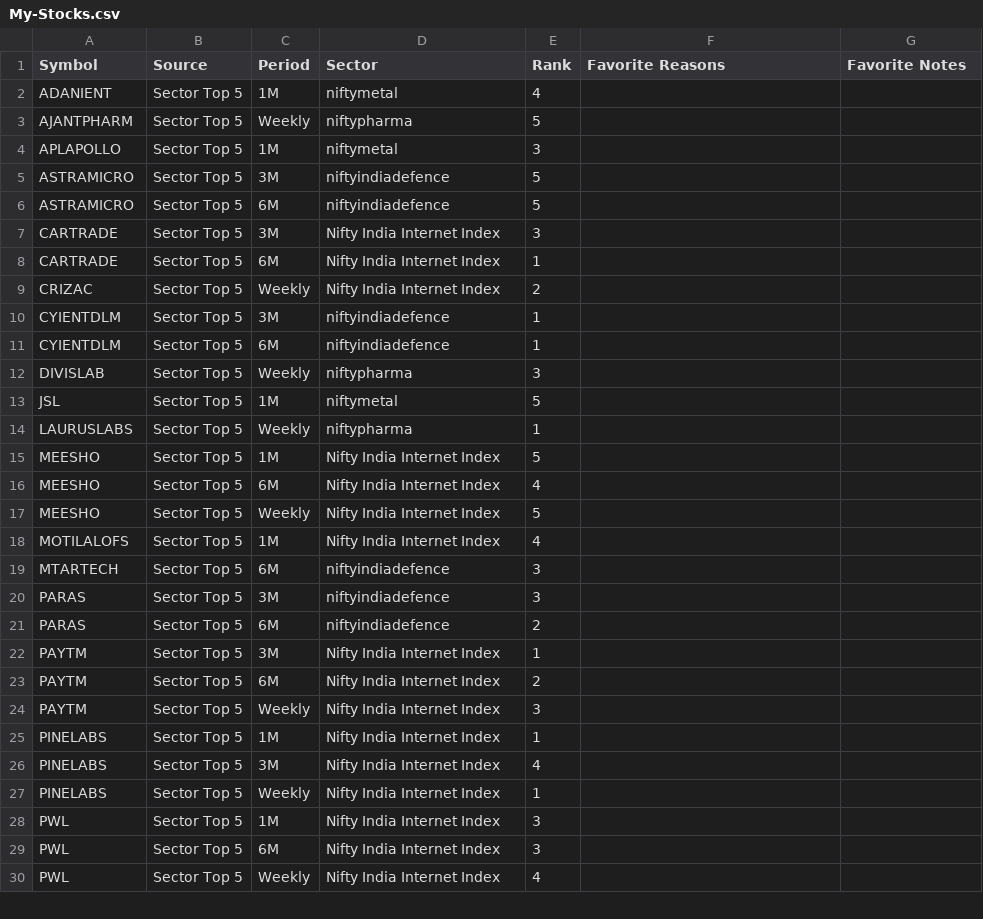
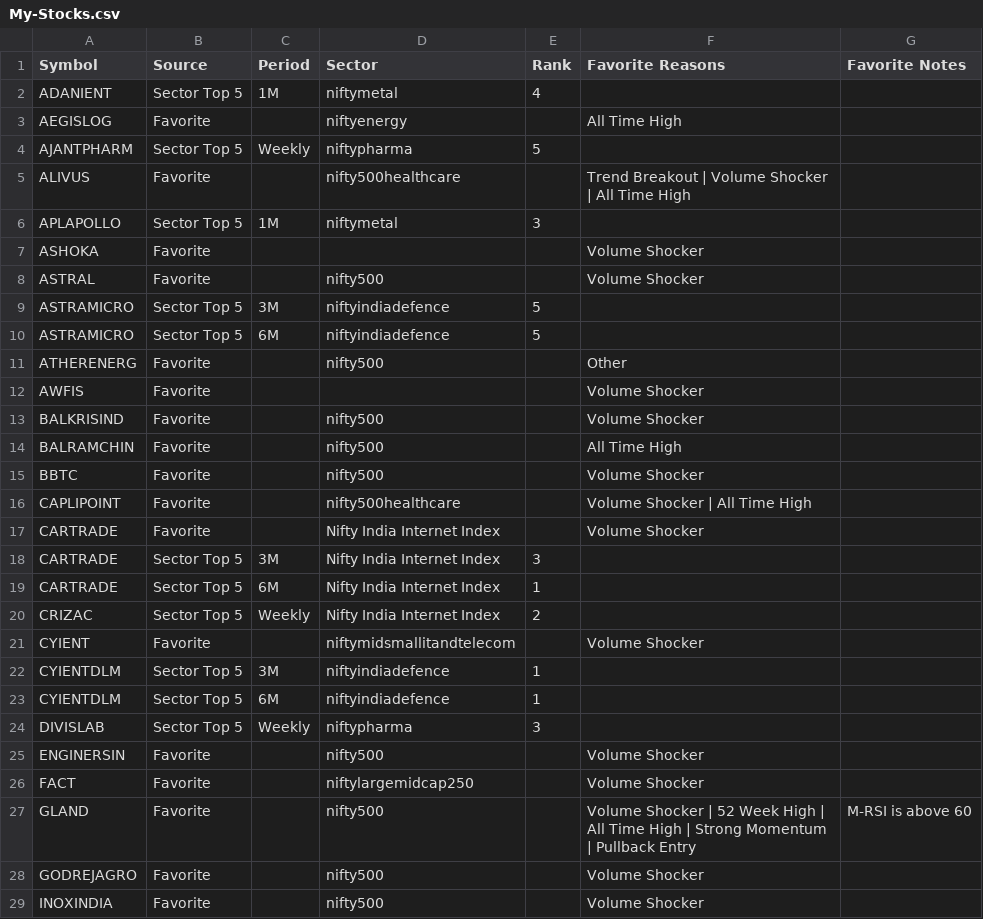
Before and after one commit to surajpjoshi/combined-stockstory, a CSV file: rsi/My-Stocks.csv, drawn as a sheet; only a part is shown; the shorter side is filled out with more unchanged rows; the diff covers the shown part only.

```diff
--- a/rsi/My-Stocks.csv
+++ b/rsi/My-Stocks.csv
@@ -2,6 +2,17 @@
 ADANIENT,Sector Top 5,1M,niftymetal,4,,
+AEGISLOG,Favorite,,niftyenergy,,All Time High,
 AJANTPHARM,Sector Top 5,Weekly,niftypharma,5,,
+ALIVUS,Favorite,,nifty500healthcare,,Trend Breakout | Volume Shocker | All Time High,
 APLAPOLLO,Sector Top 5,1M,niftymetal,3,,
+ASHOKA,Favorite,,,,Volume Shocker,
+ASTRAL,Favorite,,nifty500,,Volume Shocker,
 ASTRAMICRO,Sector Top 5,3M,niftyindiadefence,5,,
 ASTRAMICRO,Sector Top 5,6M,niftyindiadefence,5,,
+ATHERENERG,Favorite,,nifty500,,Other,
+AWFIS,Favorite,,,,Volume Shocker,
+BALKRISIND,Favorite,,nifty500,,Volume Shocker,
+BALRAMCHIN,Favorite,,nifty500,,All Time High,
+BBTC,Favorite,,nifty500,,Volume Shocker,
+CAPLIPOINT,Favorite,,nifty500healthcare,,Volume Shocker | All Time High,
+CARTRADE,Favorite,,Nifty India Internet Index,,Volume Shocker,
 CARTRADE,Sector Top 5,3M,Nifty India Internet Index,3,,
@@ -9,2 +20,3 @@ CARTRADE,Sector Top 5,6M,Nifty India Internet Index,1,,
 CRIZAC,Sector Top 5,Weekly,Nifty India Internet Index,2,,
+CYIENT,Favorite,,niftymidsmallitandtelecom,,Volume Shocker,
 CYIENTDLM,Sector Top 5,3M,niftyindiadefence,1,,
@@ -12 +24,6 @@ CYIENTDLM,Sector Top 5,6M,niftyindiadefence,1,,
 DIVISLAB,Sector Top 5,Weekly,niftypharma,3,,
+ENGINERSIN,Favorite,,nifty500,,Volume Shocker,
+FACT,Favorite,,niftylargemidcap250,,Volume Shocker,
+GLAND,Favorite,,nifty500,,Volume Shocker | 52 Week High | All Time High | Strong Momentum | Pullback Entry,M-RSI is above 60
+GODREJAGRO,Favorite,,nifty500,,Volume Shocker,
+INOXINDIA,Favorite,,nifty500,,Volume Shocker,
```
Also changed, not shown: 17 added rows elsewhere in this file, rsi/RSI_Monitoring_State.csv, 4 other files.
